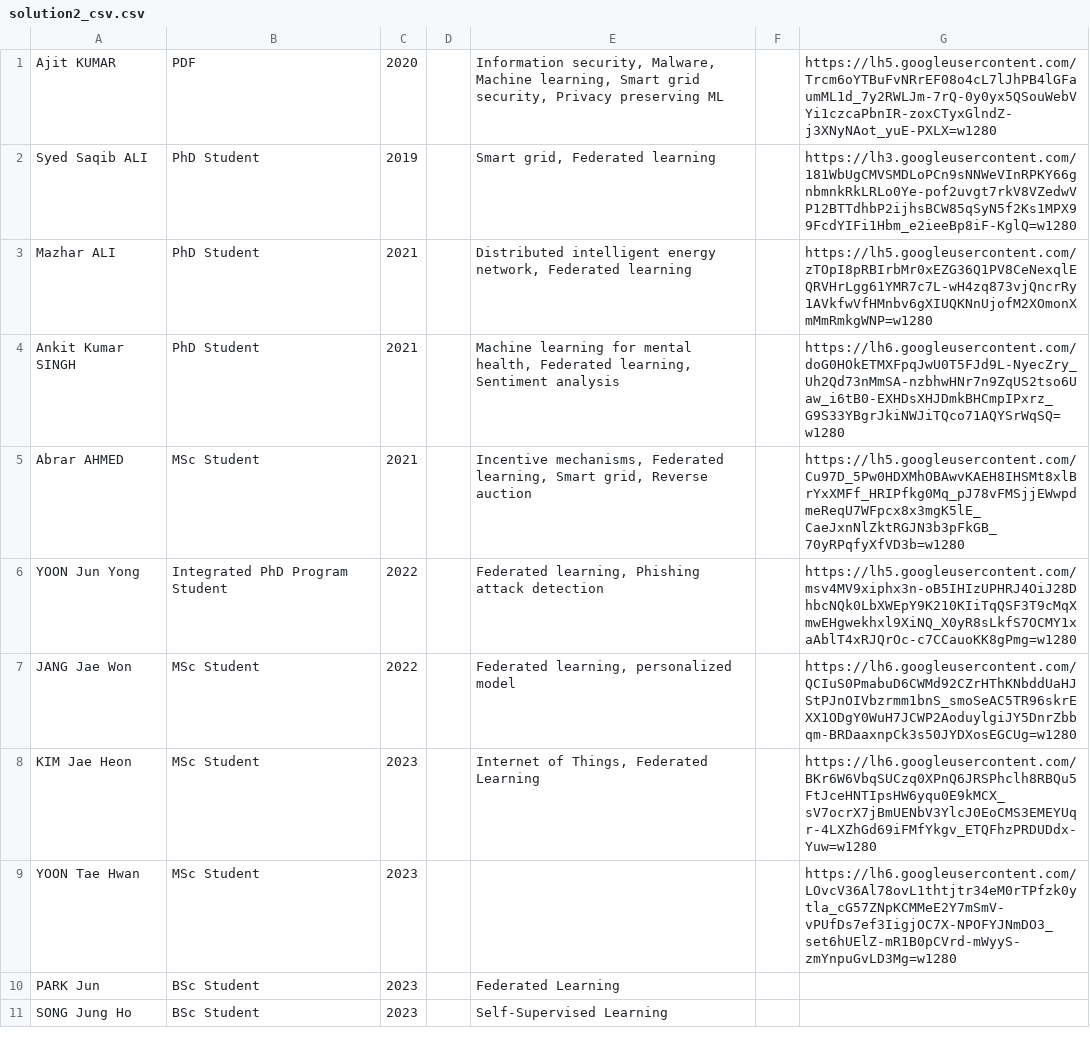
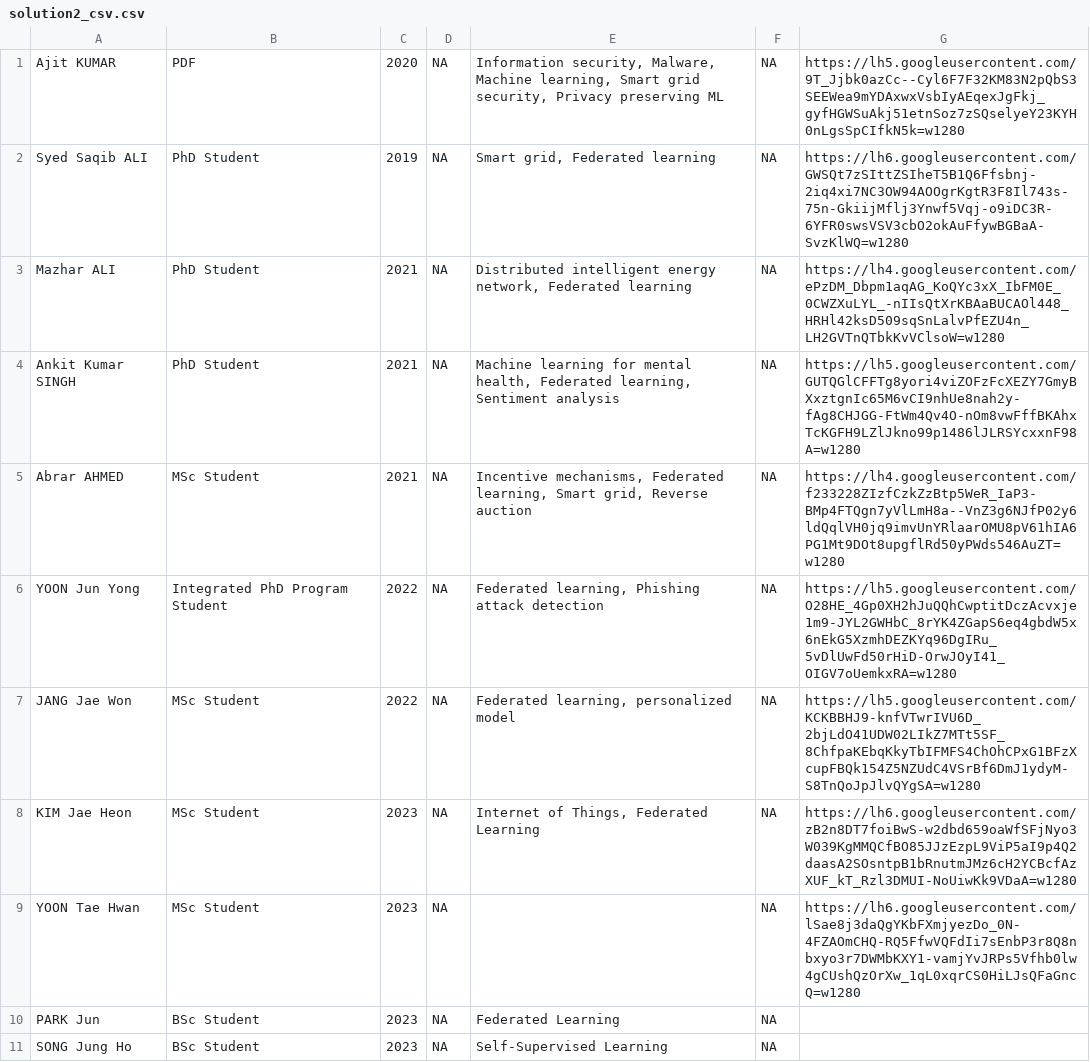
Before and after one commit to chaerin00/Network-Programming-2023-1, a CSV file: HW4/solution2_csv.csv, drawn as a sheet; only a part is shown; the diff covers the shown part only.

```diff
--- a/HW4/solution2_csv.csv
+++ b/HW4/solution2_csv.csv
@@ -1,11 +1,11 @@
-Ajit KUMAR ,PDF, 2020,," Information security, Malware, Machine learning, Smart grid security, Privacy preserving ML",,https://lh5.googleusercontent.com/Trcm6oYTBuFvNRrEF08o4cL7lJhPB4lGFaumML1d_7y2RWLJm-7rQ-0y0yx5QSouWebVYi1czcaPbnIR-zoxCTyxGlndZ-j3XNyNAot_yuE-PXLX=w1280
-Syed Saqib ALI ,PhD Student, 2019,," Smart grid, Federated learning",,https://lh3.googleusercontent.com/181WbUgCMVSMDLoPCn9sNNWeVInRPKY66gnbmnkRkLRLo0Ye-pof2uvgt7rkV8VZedwVP12BTTdhbP2ijhsBCW85qSyN5f2Ks1MPX99FcdYIFi1Hbm_e2ieeBp8iF-KglQ=w1280
-Mazhar ALI ,PhD Student, 2021,," Distributed intelligent energy network, Federated learning",,https://lh5.googleusercontent.com/zTOpI8pRBIrbMr0xEZG36Q1PV8CeNexqlEQRVHrLgg61YMR7c7L-wH4zq873vjQncrRy1AVkfwVfHMnbv6gXIUQKNnUjofM2XOmonXmMmRmkgWNP=w1280
-Ankit Kumar SINGH ,PhD Student, 2021,," Machine learning for mental health, Federated learning, Sentiment analysis",,https://lh6.googleusercontent.com/doG0HOkETMXFpqJwU0T5FJd9L-NyecZry_Uh2Qd73nMmSA-nzbhwHNr7n9ZqUS2tso6Uaw_i6tB0-EXHDsXHJDmkBHCmpIPxrz_G9S33YBgrJkiNWJiTQco71AQYSrWqSQ=w1280
-Abrar AHMED ,MSc Student, 2021,," Incentive mechanisms, Federated learning, Smart grid, Reverse auction ",,https://lh5.googleusercontent.com/Cu97D_5Pw0HDXMhOBAwvKAEH8IHSMt8xlBrYxXMFf_HRIPfkg0Mq_pJ78vFMSjjEWwpdmeReqU7WFpcx8x3mgK5lE_CaeJxnNlZktRGJN3b3pFkGB_70yRPqfyXfVD3b=w1280
-YOON Jun Yong ,Integrated PhD Program Student, 2022,," Federated learning, Phishing attack detection",,https://lh5.googleusercontent.com/msv4MV9xiphx3n-oB5IHIzUPHRJ4OiJ28DhbcNQk0LbXWEpY9K210KIiTqQSF3T9cMqXmwEHgwekhxl9XiNQ_X0yR8sLkfS7OCMY1xaAblT4xRJQrOc-c7CCauoKK8gPmg=w1280
-JANG Jae Won ,MSc Student, 2022,," Federated learning, personalized model",,https://lh6.googleusercontent.com/QCIuS0PmabuD6CWMd92CZrHThKNbddUaHJStPJnOIVbzrmm1bnS_smoSeAC5TR96skrEXX1ODgY0WuH7JCWP2AoduylgiJY5DnrZbbqm-BRDaaxnpCk3s50JYDXosEGCUg=w1280
-KIM Jae Heon ,MSc Student, 2023,," Internet of Things, Federated Learning",,https://lh6.googleusercontent.com/BKr6W6VbqSUCzq0XPnQ6JRSPhclh8RBQu5FtJceHNTIpsHW6yqu0E9kMCX_sV7ocrX7jBmUENbV3YlcJ0EoCMS3EMEYUqr-4LXZhGd69iFMfYkgv_ETQFhzPRDUDdx-Yuw=w1280
-YOON Tae Hwan ,MSc Student, 2023,, ,,https://lh6.googleusercontent.com/LOvcV36Al78ovL1thtjtr34eM0rTPfzk0ytla_cG57ZNpKCMMeE2Y7mSmV-vPUfDs7ef3IigjOC7X-NPOFYJNmDO3_set6hUElZ-mR1B0pCVrd-mWyyS-zmYnpuGvLD3Mg=w1280
-PARK Jun ,BSc Student, 2023,, Federated Learning ,
-SONG Jung Ho ,BSc Student, 2023,, Self-Supervised Learning,
+Ajit KUMAR ,PDF, 2020,NA," Information security, Malware, Machine learning, Smart grid security, Privacy preserving ML",NA,https://lh5.googleusercontent.com/9T_Jjbk0azCc--Cyl6F7F32KM83N2pQbS3SEEWea9mYDAxwxVsbIyAEqexJgFkj_gyfHGWSuAkj51etnSoz7zSQselyeY23KYH0nLgsSpCIfkN5k=w1280
+Syed Saqib ALI ,PhD Student, 2019,NA," Smart grid, Federated learning",NA,https://lh6.googleusercontent.com/GWSQt7zSIttZSIheT5B1Q6Ffsbnj-2iq4xi7NC3OW94AOOgrKgtR3F8Il743s-75n-GkiijMflj3Ynwf5Vqj-o9iDC3R-6YFR0swsVSV3cbO2okAuFfywBGBaA-SvzKlWQ=w1280
+Mazhar ALI ,PhD Student, 2021,NA," Distributed intelligent energy network, Federated learning",NA,https://lh4.googleusercontent.com/ePzDM_Dbpm1aqAG_KoQYc3xX_IbFM0E_0CWZXuLYL_-nIIsQtXrKBAaBUCAOl448_HRHl42ksD509sqSnLalvPfEZU4n_LH2GVTnQTbkKvVClsoW=w1280
+Ankit Kumar SINGH ,PhD Student, 2021,NA," Machine learning for mental health, Federated learning, Sentiment analysis",NA,https://lh5.googleusercontent.com/GUTQGlCFFTg8yori4viZOFzFcXEZY7GmyBXxztgnIc65M6vCI9nhUe8nah2y-fAg8CHJGG-FtWm4Qv4O-nOm8vwFffBKAhxTcKGFH9LZlJkno99p1486lJLRSYcxxnF98A=w1280
+Abrar AHMED ,MSc Student, 2021,NA," Incentive mechanisms, Federated learning, Smart grid, Reverse auction ",NA,https://lh4.googleusercontent.com/f233228ZIzfCzkZzBtp5WeR_IaP3-BMp4FTQgn7yVlLmH8a--VnZ3g6NJfP02y6ldQqlVH0jq9imvUnYRlaarOMU8pV61hIA6PG1Mt9DOt8upgflRd50yPWds546AuZT=w1280
+YOON Jun Yong ,Integrated PhD Program Student, 2022,NA," Federated learning, Phishing attack detection",NA,https://lh5.googleusercontent.com/O28HE_4Gp0XH2hJuQQhCwptitDczAcvxje1m9-JYL2GWHbC_8rYK4ZGapS6eq4gbdW5x6nEkG5XzmhDEZKYq96DgIRu_5vDlUwFd50rHiD-OrwJOyI41_OIGV7oUemkxRA=w1280
+JANG Jae Won ,MSc Student, 2022,NA," Federated learning, personalized model",NA,https://lh5.googleusercontent.com/KCKBBHJ9-knfVTwrIVU6D_2bjLdO41UDW02LIkZ7MTt5SF_8ChfpaKEbqKkyTbIFMFS4ChOhCPxG1BFzXcupFBQk154Z5NZUdC4VSrBf6DmJ1ydyM-S8TnQoJpJlvQYgSA=w1280
+KIM Jae Heon ,MSc Student, 2023,NA," Internet of Things, Federated Learning",NA,https://lh6.googleusercontent.com/zB2n8DT7foiBwS-w2dbd659oaWfSFjNyo3W039KgMMQCfBO85JJzEzpL9ViP5aI9p4Q2daasA2SOsntpB1bRnutmJMz6cH2YCBcfAzXUF_kT_Rzl3DMUI-NoUiwKk9VDaA=w1280
+YOON Tae Hwan ,MSc Student, 2023,NA, ,NA,https://lh6.googleusercontent.com/lSae8j3daQgYKbFXmjyezDo_0N-4FZAOmCHQ-RQ5FfwVQFdIi7sEnbP3r8Q8nbxyo3r7DWMbKXY1-vamjYvJRPs5Vfhb0lw4gCUshQzOrXw_1qL0xqrCS0HiLJsQFaGncQ=w1280
+PARK Jun ,BSc Student, 2023,NA, Federated Learning ,NA
+SONG Jung Ho ,BSc Student, 2023,NA, Self-Supervised Learning,NA
```
Also changed, not shown: 22 edited cells elsewhere in this file, 2 other files.
